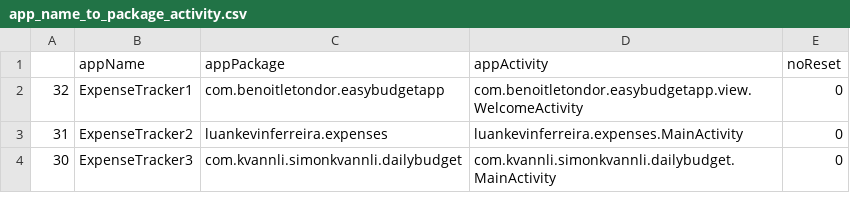
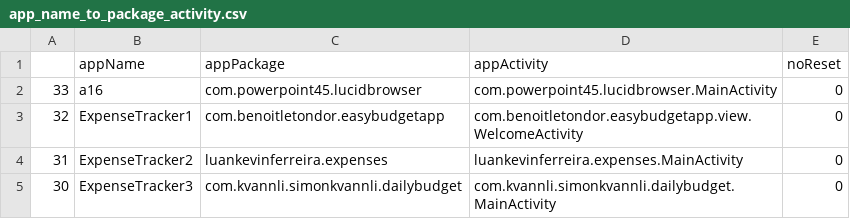
Before and after one commit to alimohebbi/test_attribute_extractor, a CSV file: app_name_to_package_activity.csv, drawn as a sheet; only a part is shown.

```diff
--- a/app_name_to_package_activity.csv
+++ b/app_name_to_package_activity.csv
@@ -1,2 +1,3 @@
 ,appName,appPackage,appActivity,noReset
+33,a16,com.powerpoint45.lucidbrowser,com.powerpoint45.lucidbrowser.MainActivity,0
 32,ExpenseTracker1,com.benoitletondor.easybudgetapp,com.benoitletondor.easybudgetapp.view.WelcomeActivity,0
```
Also changed, not shown: 4 other files.
